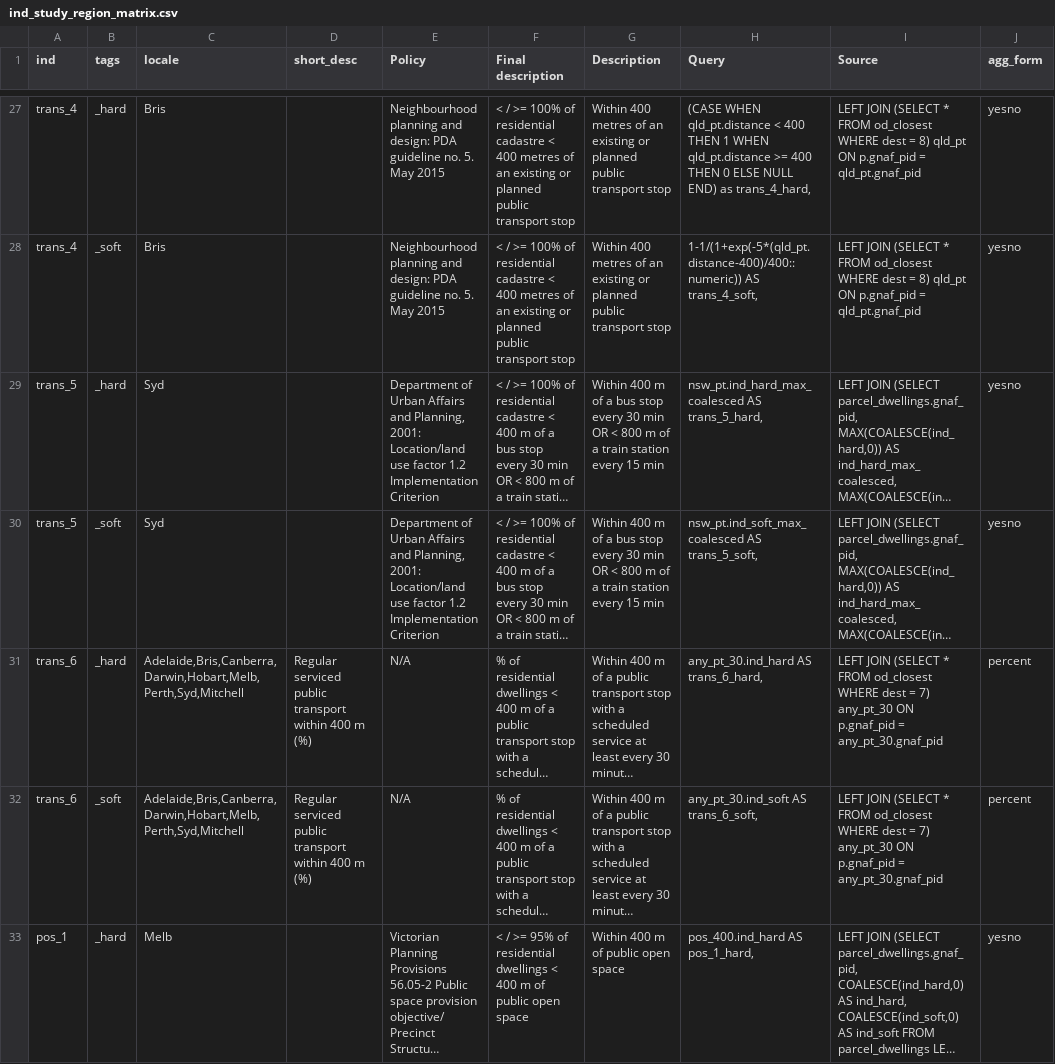
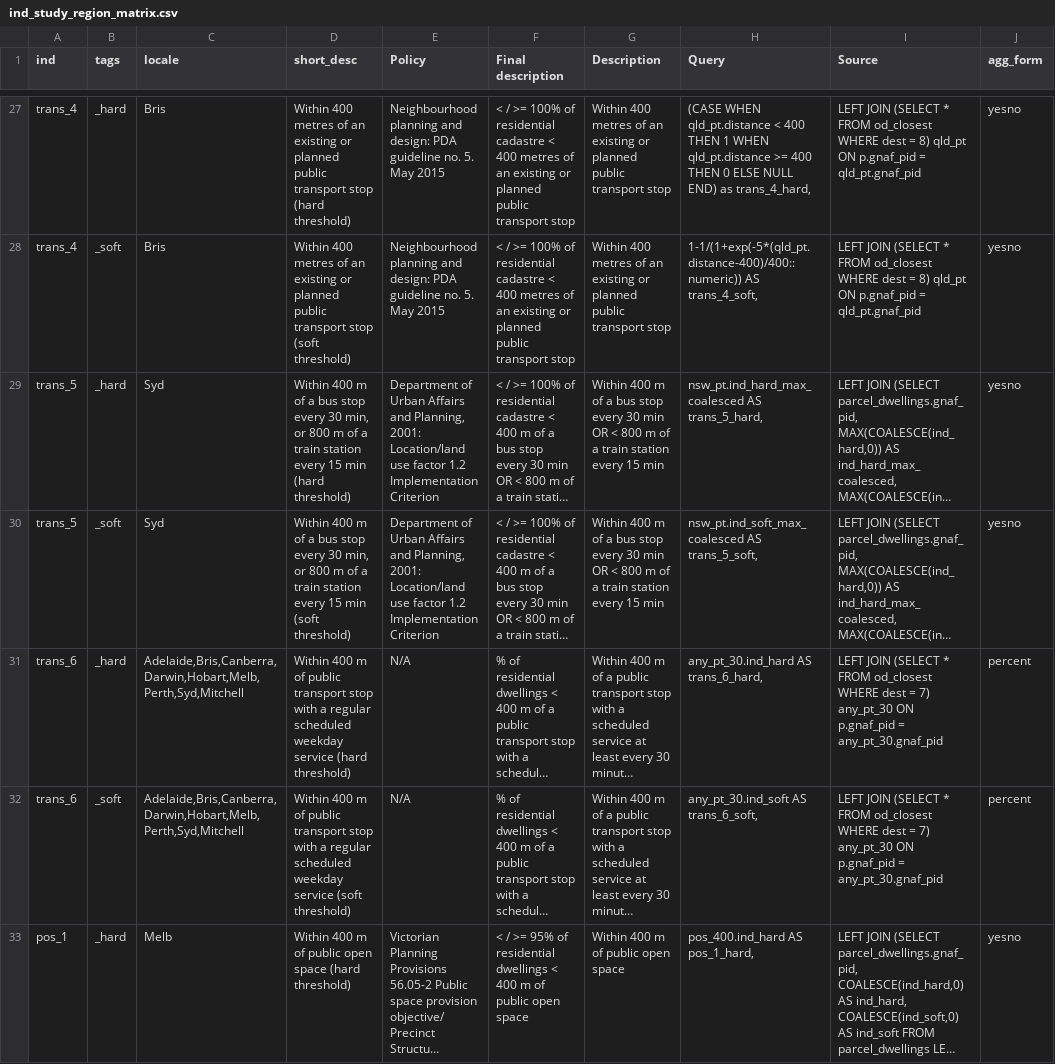
Before and after one commit to healthy-liveable-cities/australian-national-liveability-study, a CSV file: ind_study_region_matrix.csv, drawn as a sheet; only a part is shown, gaps mark what is left out; long unchanged cells end in …; the diff covers the shown part only; the diff names each change by its address in the sheet, - before the commit and + after, or states it on an @@ line.

```diff
--- a/ind_study_region_matrix.csv
+++ b/ind_study_region_matrix.csv
-D27 (short_desc): (empty)
+D27 (short_desc): Within 400 metres of an existing or planned public transport stop (hard threshold)
-D28 (short_desc): (empty)
+D28 (short_desc): Within 400 metres of an existing or planned public transport stop (soft threshold)
-D29 (short_desc): (empty)
+D29 (short_desc): Within 400 m of a bus stop every 30 min, or 800 m of a train station every 15 min (hard threshold)
-D30 (short_desc): (empty)
+D30 (short_desc): Within 400 m of a bus stop every 30 min, or 800 m of a train station every 15 min (soft threshold)
-D31 (short_desc): Regular serviced public transport within 400 m (%)
+D31 (short_desc): Within 400 m of public transport stop with a regular scheduled weekday service (hard threshold)
-D32 (short_desc): Regular serviced public transport within 400 m (%)
+D32 (short_desc): Within 400 m of public transport stop with a regular scheduled weekday service (soft threshold)
-D33 (short_desc): (empty)
+D33 (short_desc): Within 400 m of public open space (hard threshold)
```
Also changed, not shown: 69 edited cells elsewhere in this file, 1 other file.
